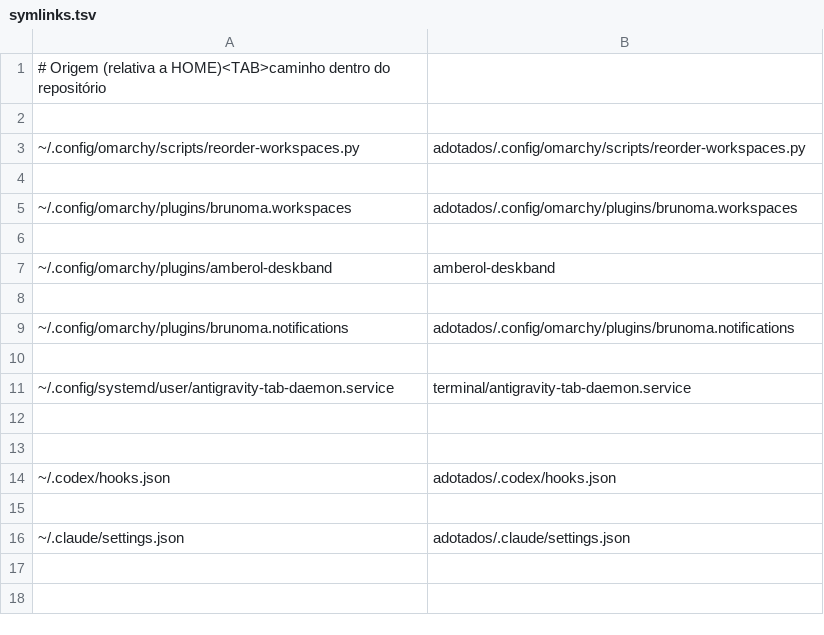
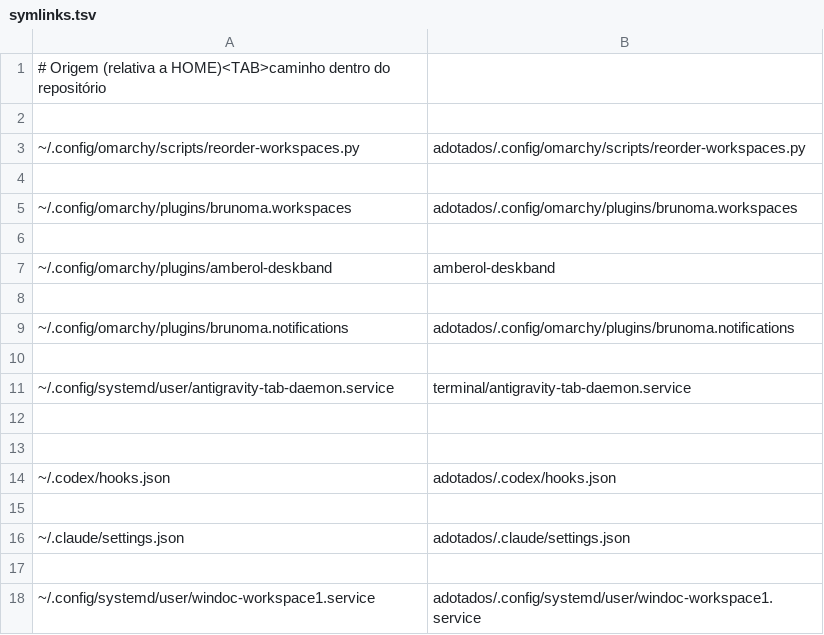
Before and after one commit to brunoces11/windoc, a TSV file: symlinks.tsv, drawn as a sheet.

Commit message:
Persistir o Workspace 1 mesmo com detecção parcial Restaura abas e chats por ID, evita duplicações e mantém monitor automático

```diff
--- a/symlinks.tsv
+++ b/symlinks.tsv
@@ -16 +16,3 @@
 ~/.claude/settings.json	adotados/.claude/settings.json
+
+~/.config/systemd/user/windoc-workspace1.service	adotados/.config/systemd/user/windoc-workspace1.service
```
Also changed, not shown: 7 other files.
